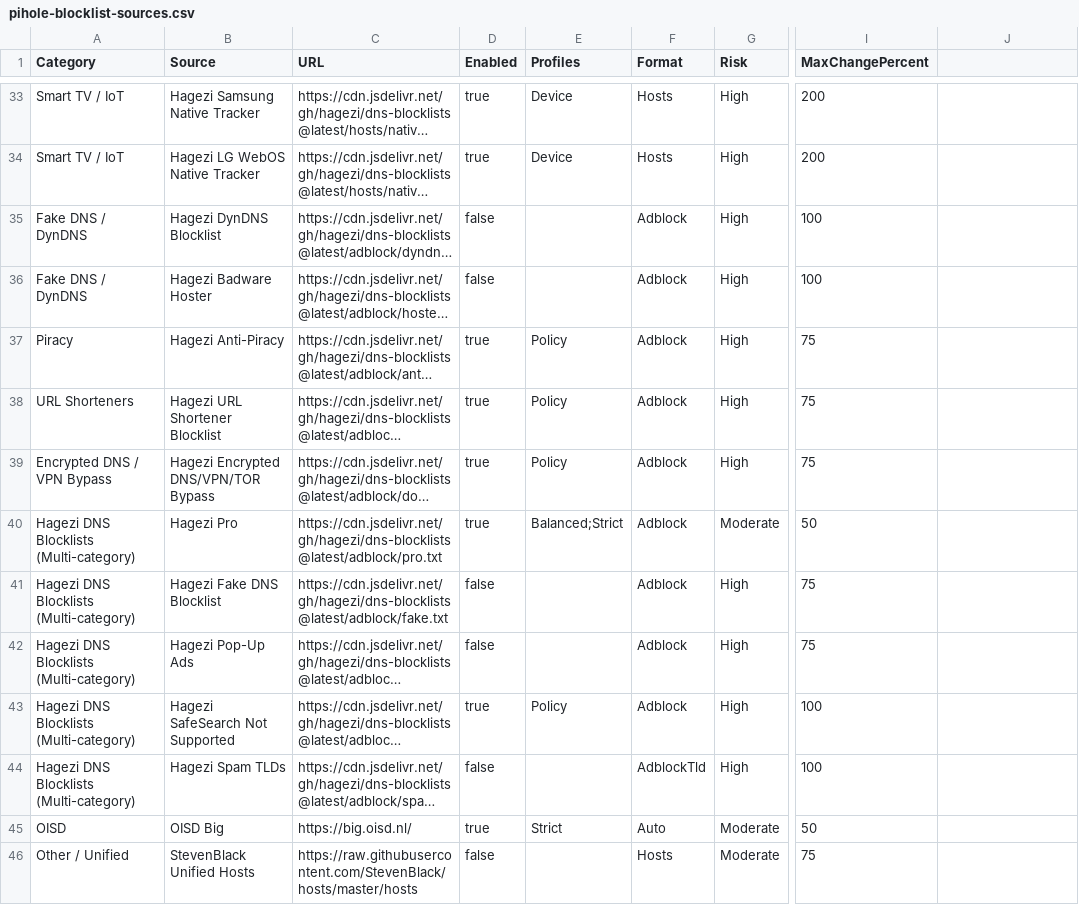
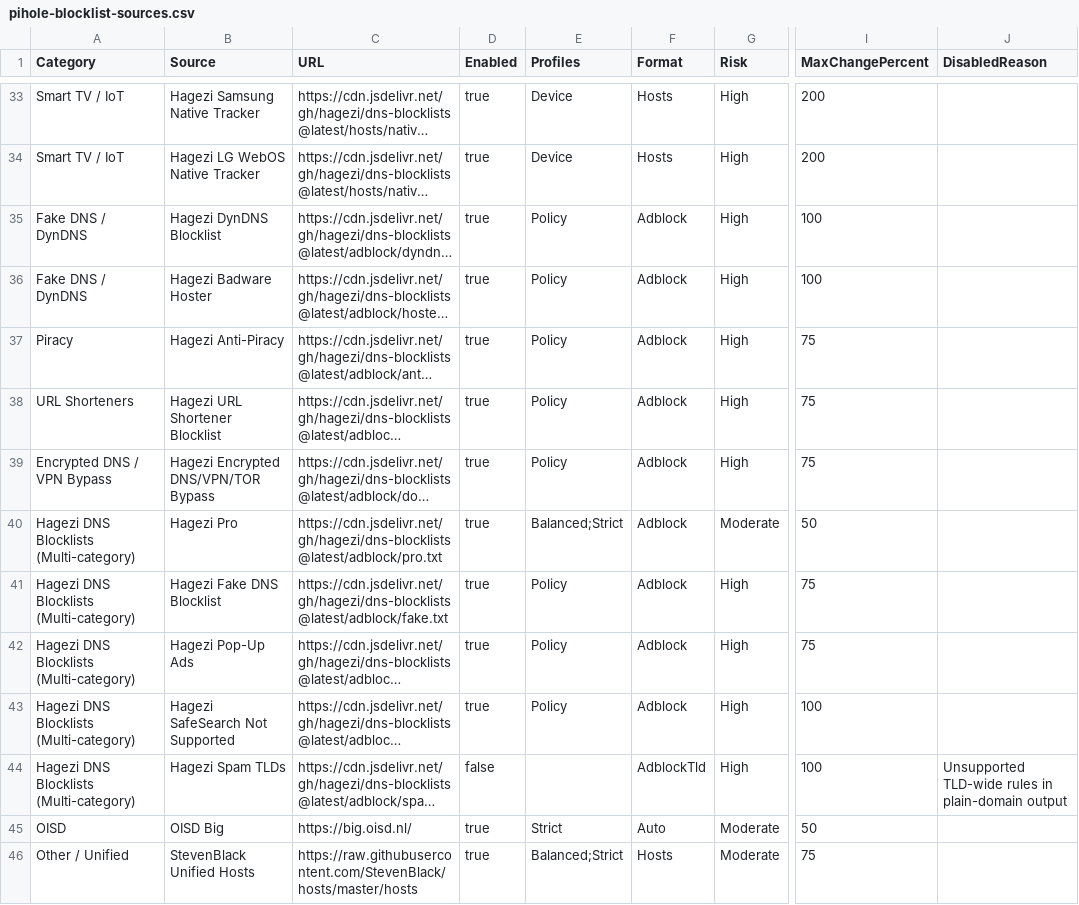
Before and after one commit to mickpletcher/PiHole-Blocklist, a CSV file: pihole-blocklist-sources.csv, drawn as a sheet; only a part is shown, gaps mark what is left out; long unchanged cells end in …; the diff covers the shown part only; the diff names each change by its address in the sheet, - before the commit and + after, or states it on an @@ line.

Commit message:
Re-enable supported blocklist sources (#8)

```diff
--- a/pihole-blocklist-sources.csv
+++ b/pihole-blocklist-sources.csv
-J1: (empty)
+J1: DisabledReason
-D35:D36 (Enabled): false
+D35:D36 (Enabled): true
-E35:E36 (Profiles): (empty)
+E35:E36 (Profiles): Policy
-D41:D42 (Enabled): false
+D41:D42 (Enabled): true
-E41:E42 (Profiles): (empty)
+E41:E42 (Profiles): Policy
-J44 (DisabledReason): (empty)
+J44 (DisabledReason): Unsupported TLD-wide rules in plain-domain output
-D46 (Enabled): false
+D46 (Enabled): true
-E46 (Profiles): (empty)
+E46 (Profiles): Balanced;Strict
```
Also changed, not shown: 40 edited cells elsewhere in this file, 17 other files.
